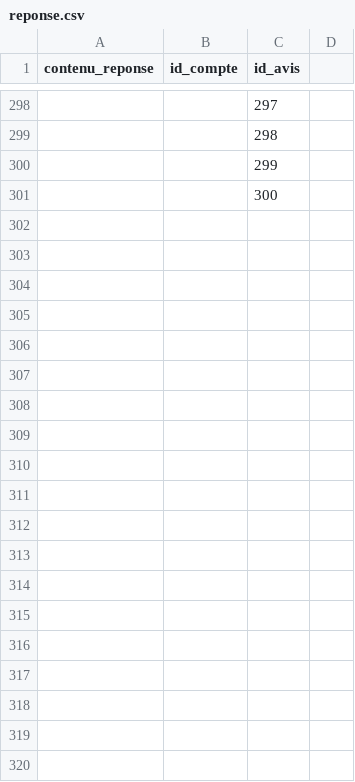
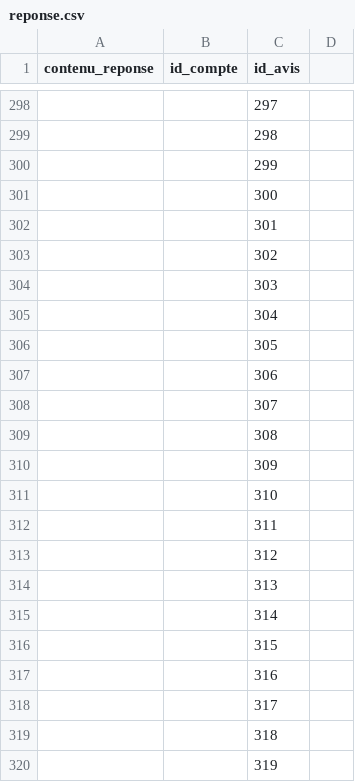
Before and after one commit to Arwen21626/Skadjam, a CSV file: bdd/csv/reponse.csv, drawn as a sheet; only a part is shown, gaps mark what is left out; the diff covers the shown part only; the diff names each change by its address in the sheet, - before the commit and + after, or states it on an @@ line.

Commit message:
Début d csv réponse

```diff
--- a/bdd/csv/reponse.csv
+++ b/bdd/csv/reponse.csv
+row 302:  |  | 301
+row 303:  |  | 302
+row 304:  |  | 303
+row 305:  |  | 304
+row 306:  |  | 305
+row 307:  |  | 306
+row 308:  |  | 307
+row 309:  |  | 308
+row 310:  |  | 309
+row 311:  |  | 310
+row 312:  |  | 311
+row 313:  |  | 312
+row 314:  |  | 313
+row 315:  |  | 314
+row 316:  |  | 315
+row 317:  |  | 316
+row 318:  |  | 317
+row 319:  |  | 318
+row 320:  |  | 319
```
Also changed, not shown: 24 added rows and 57 edited cells elsewhere in this file.
